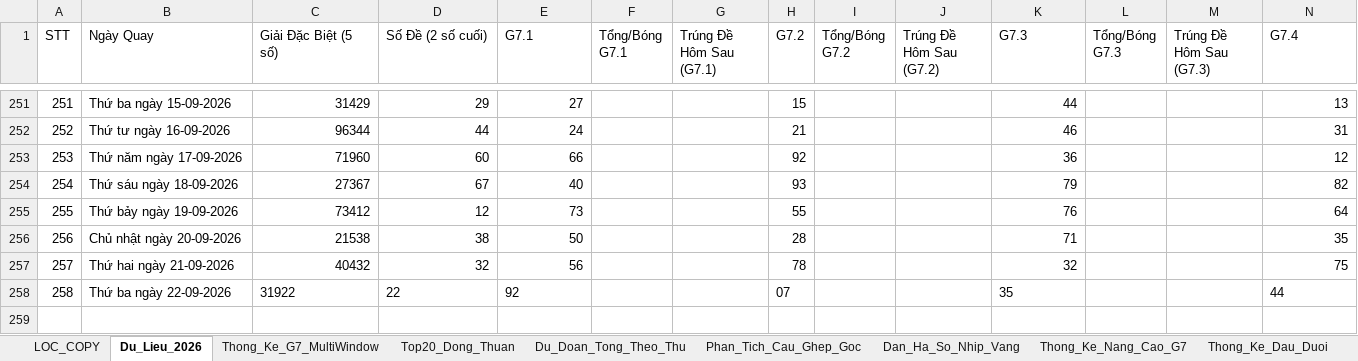
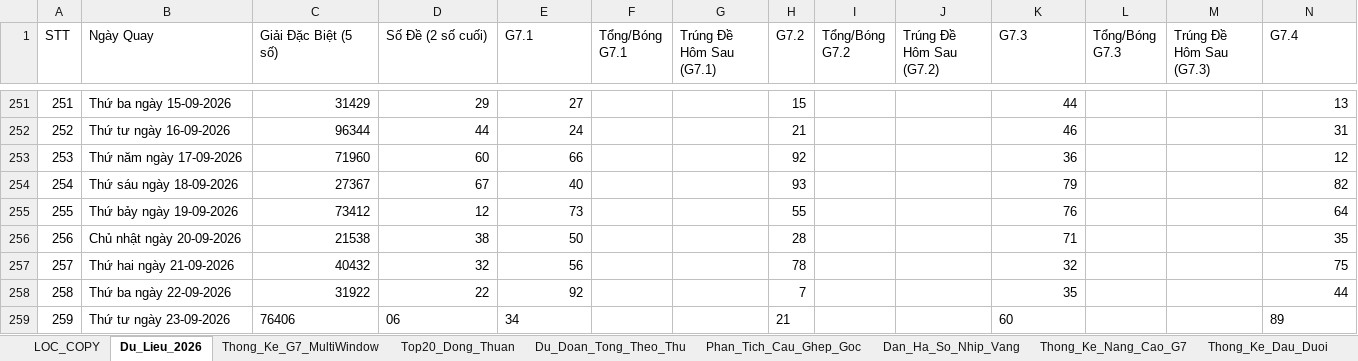
Before and after one commit to happiness2286-dot/57_up_to_75, an Excel workbook: Thong_Ke_G7_Va_Top20_XSMB_2026.xlsx, sheet Du_Lieu_2026, drawn as a sheet; only a part is shown, gaps mark what is left out; values as stored, in another font and other column widths than the file's, no borders; rows hold the shown columns only; the diff names each change by its address in the sheet, - before the commit and + after, or states it on an @@ line.

Commit message:
auto: Cap nhat ket qua XSMB ngay 23/09/2026 18:35 & cache-busting

```diff
--- a/Thong_Ke_G7_Va_Top20_XSMB_2026.xlsx (sheet Du_Lieu_2026)
+++ b/Thong_Ke_G7_Va_Top20_XSMB_2026.xlsx (sheet Du_Lieu_2026)
-C258:E258 alignment: left
+C258:E258 alignment: right
-H258 (G7.2): 07
+H258 (G7.2): 7
-K258 alignment: left
+K258 alignment: right
-N258 alignment: left
+N258 alignment: right
+row 259: 259 | Thứ tư ngày 23-09-2026 | 76406 | 06 | 34 |  |  | 21 |  |  | 60 |  |  | 89
```
Also changed, not shown: 3 other files.
